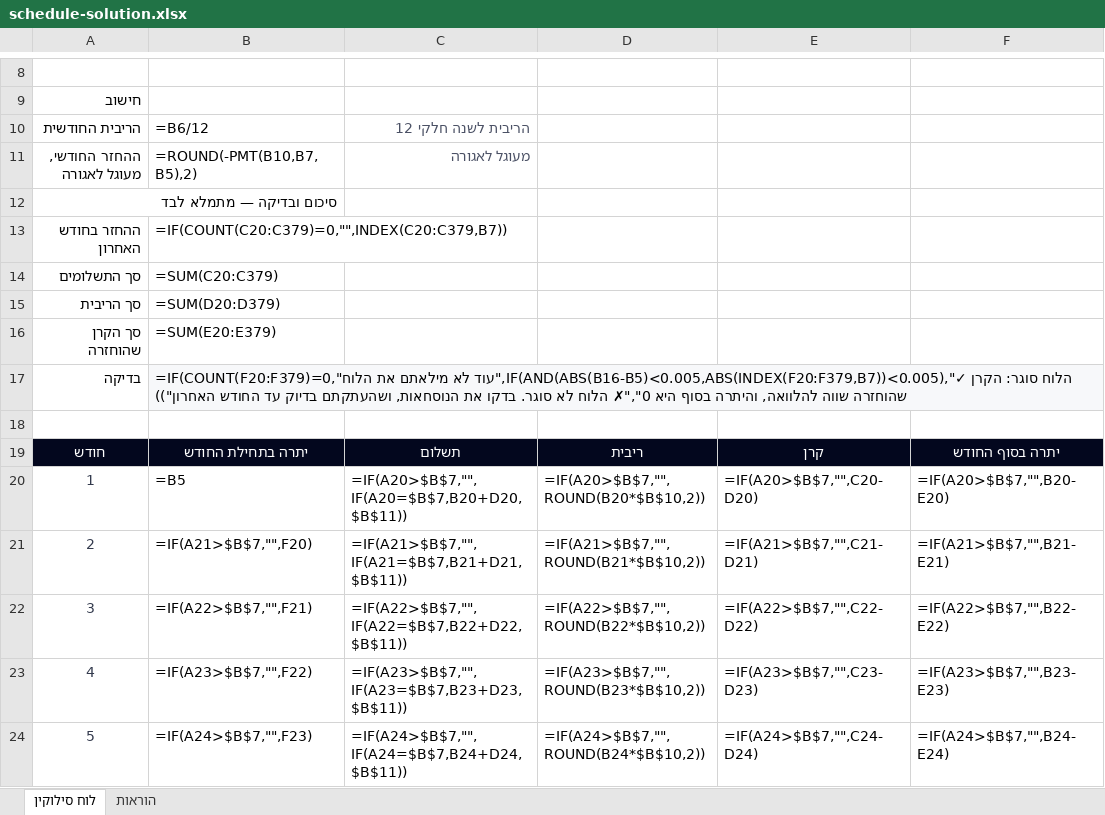
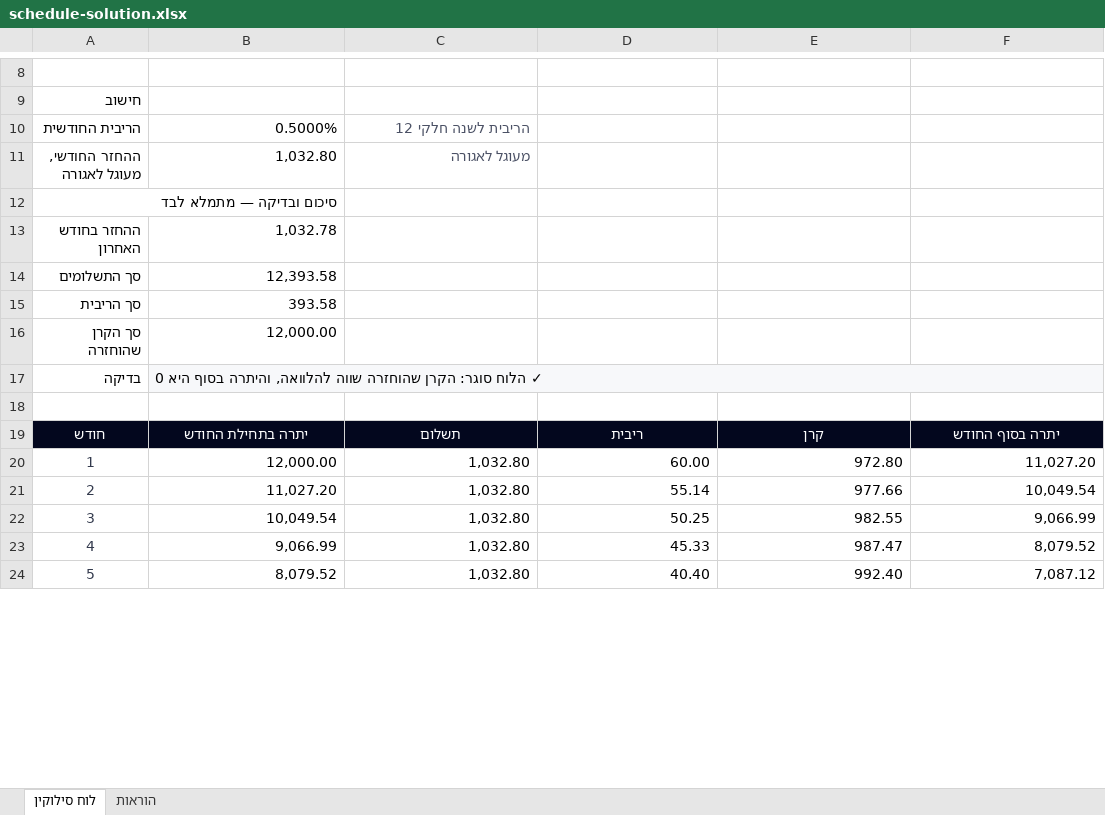
Before and after one commit to E-D-E-A/mortgage-course, an Excel workbook: public/downloads/schedule-solution.xlsx, sheet לוח סילוקין, drawn as a sheet; only a part is shown, gaps mark what is left out; values as stored, in another font and other column widths than the file's, no borders; formulas without a stored value are shown as written; the diff covers the shown part only; the diff names each change by its address in the sheet, - before the commit and + after, or states it on an @@ line.

```diff
--- a/public/downloads/schedule-solution.xlsx (sheet לוח סילוקין)
+++ b/public/downloads/schedule-solution.xlsx (sheet לוח סילוקין)
-B10: =B6/12
+B10: 0.5000%
-B11: =ROUND(-PMT(B10,B7,B5),2)
+B11: 1,032.80
-B13: =IF(COUNT(C20:C379)=0,"",INDEX(C20:C379,B7))
+B13: 1,032.78
-B14: =SUM(C20:C379)
+B14: 12,393.58
-B15: =SUM(D20:D379)
+B15: 393.58
-B16: =SUM(E20:E379)
+B16: 12,000.00
-B17: =IF(COUNT(F20:F379)=0,"עוד לא מילאתם את הלוח",IF(AND(ABS(B16-B5)<0.005,ABS(INDEX(F20:F379,B7))<0.005),"✓ הלוח סוגר: הקרן שהוחזרה שווה להלוואה, והיתרה בסוף היא 0","✗ הלוח לא סוגר. בדקו את הנוסחאות, ושהעתקתם בדיוק עד החודש האחרון"))
+B17: ✓ הלוח סוגר: הקרן שהוחזרה שווה להלוואה, והיתרה בסוף היא 0
-B20: =B5
+B20: 12,000.00
-C20: =IF(A20>$B$7,"",IF(A20=$B$7,B20+D20,$B$11))
+C20: 1,032.80
-D20: =IF(A20>$B$7,"",ROUND(B20*$B$10,2))
+D20: 60.00
-E20: =IF(A20>$B$7,"",C20-D20)
+E20: 972.80
-F20: =IF(A20>$B$7,"",B20-E20)
+F20: 11,027.20
-B21: =IF(A21>$B$7,"",F20)
+B21: 11,027.20
-C21: =IF(A21>$B$7,"",IF(A21=$B$7,B21+D21,$B$11))
+C21: 1,032.80
-D21: =IF(A21>$B$7,"",ROUND(B21*$B$10,2))
+D21: 55.14
-E21: =IF(A21>$B$7,"",C21-D21)
+E21: 977.66
-F21: =IF(A21>$B$7,"",B21-E21)
+F21: 10,049.54
-B22: =IF(A22>$B$7,"",F21)
+B22: 10,049.54
-C22: =IF(A22>$B$7,"",IF(A22=$B$7,B22+D22,$B$11))
+C22: 1,032.80
-D22: =IF(A22>$B$7,"",ROUND(B22*$B$10,2))
+D22: 50.25
-E22: =IF(A22>$B$7,"",C22-D22)
+E22: 982.55
-F22: =IF(A22>$B$7,"",B22-E22)
+F22: 9,066.99
-B23: =IF(A23>$B$7,"",F22)
+B23: 9,066.99
-C23: =IF(A23>$B$7,"",IF(A23=$B$7,B23+D23,$B$11))
+C23: 1,032.80
-D23: =IF(A23>$B$7,"",ROUND(B23*$B$10,2))
+D23: 45.33
-E23: =IF(A23>$B$7,"",C23-D23)
+E23: 987.47
-F23: =IF(A23>$B$7,"",B23-E23)
+F23: 8,079.52
-B24: =IF(A24>$B$7,"",F23)
+B24: 8,079.52
-C24: =IF(A24>$B$7,"",IF(A24=$B$7,B24+D24,$B$11))
+C24: 1,032.80
-D24: =IF(A24>$B$7,"",ROUND(B24*$B$10,2))
+D24: 40.40
-E24: =IF(A24>$B$7,"",C24-D24)
+E24: 992.40
-F24: =IF(A24>$B$7,"",B24-E24)
+F24: 7,087.12
```
Also changed, not shown: 1775 edited cells elsewhere in this sheet, public/downloads/schedule-template.xlsx, 18 other files.
